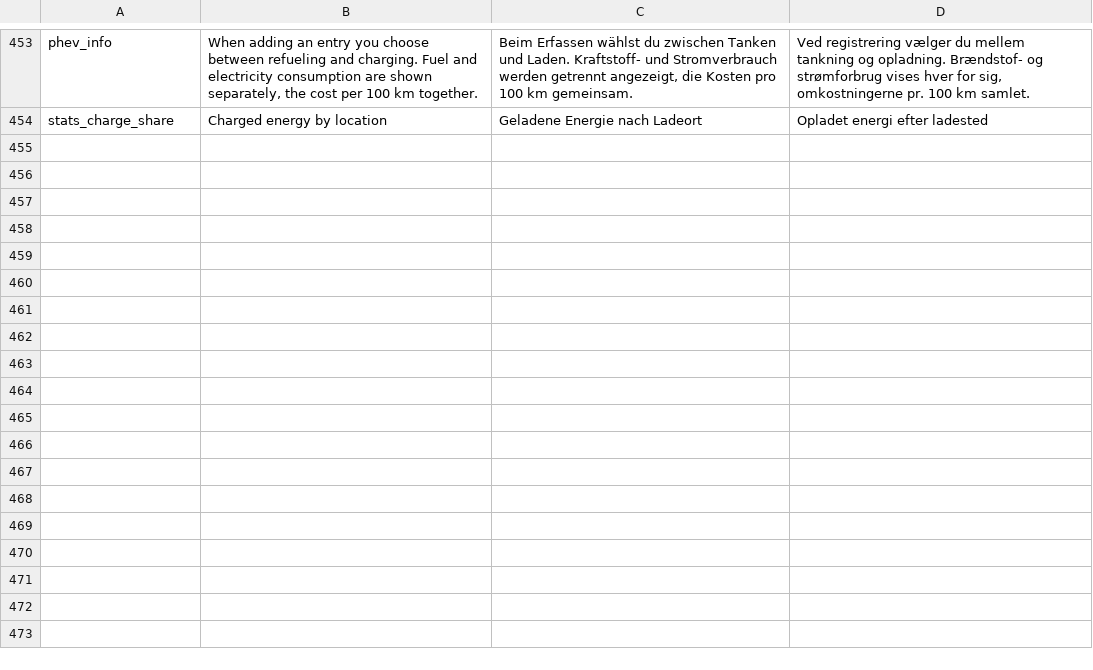
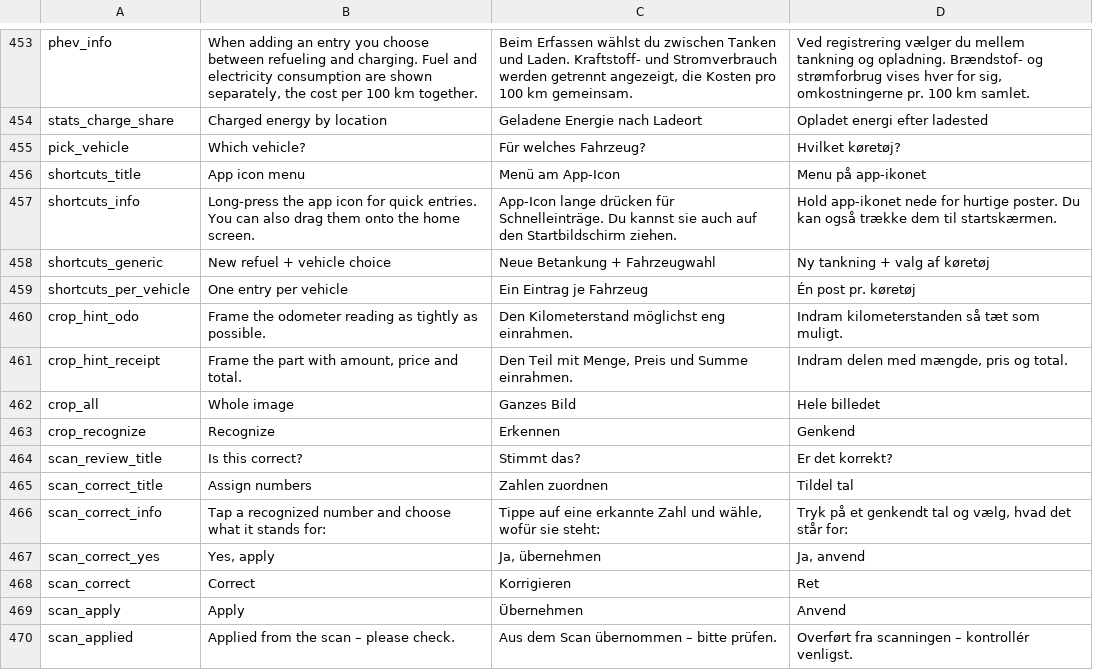
Before and after one commit to RidgebackAttack/FuelAndWrench, a TSV file: tools/i18n/strings.tsv, drawn as a sheet; only a part is shown, gaps mark what is left out; the diff names each change by its address in the sheet, - before the commit and + after, or states it on an @@ line.

```diff
--- a/tools/i18n/strings.tsv
+++ b/tools/i18n/strings.tsv
+row 455: pick_vehicle | Which vehicle? | Für welches Fahrzeug? | Hvilket køretøj?
+row 456: shortcuts_title | App icon menu | Menü am App-Icon | Menu på app-ikonet
+row 457: shortcuts_info | Long-press the app icon for quick entries. You can also drag them onto the home screen. | App-Icon lange drücken für Schnelleinträge. Du kannst sie auch auf den Startbildschirm ziehen. | Hold app-ikonet nede for hurtige poster. Du kan også trække dem til startskærmen.
+row 458: shortcuts_generic | New refuel + vehicle choice | Neue Betankung + Fahrzeugwahl | Ny tankning + valg af køretøj
+row 459: shortcuts_per_vehicle | One entry per vehicle | Ein Eintrag je Fahrzeug | Én post pr. køretøj
+row 460: crop_hint_odo | Frame the odometer reading as tightly as possible. | Den Kilometerstand möglichst eng einrahmen. | Indram kilometerstanden så tæt som muligt.
+row 461: crop_hint_receipt | Frame the part with amount, price and total. | Den Teil mit Menge, Preis und Summe einrahmen. | Indram delen med mængde, pris og total.
+row 462: crop_all | Whole image | Ganzes Bild | Hele billedet
+row 463: crop_recognize | Recognize | Erkennen | Genkend
+row 464: scan_review_title | Is this correct? | Stimmt das? | Er det korrekt?
+row 465: scan_correct_title | Assign numbers | Zahlen zuordnen | Tildel tal
+row 466: scan_correct_info | Tap a recognized number and choose what it stands for: | Tippe auf eine erkannte Zahl und wähle, wofür sie steht: | Tryk på et genkendt tal og vælg, hvad det står for:
+row 467: scan_correct_yes | Yes, apply | Ja, übernehmen | Ja, anvend
+row 468: scan_correct | Correct | Korrigieren | Ret
+row 469: scan_apply | Apply | Übernehmen | Anvend
+row 470: scan_applied | Applied from the scan – please check. | Aus dem Scan übernommen – bitte prüfen. | Overført fra scanningen – kontrollér venligst.
```
Also changed, not shown: 21 other files.
